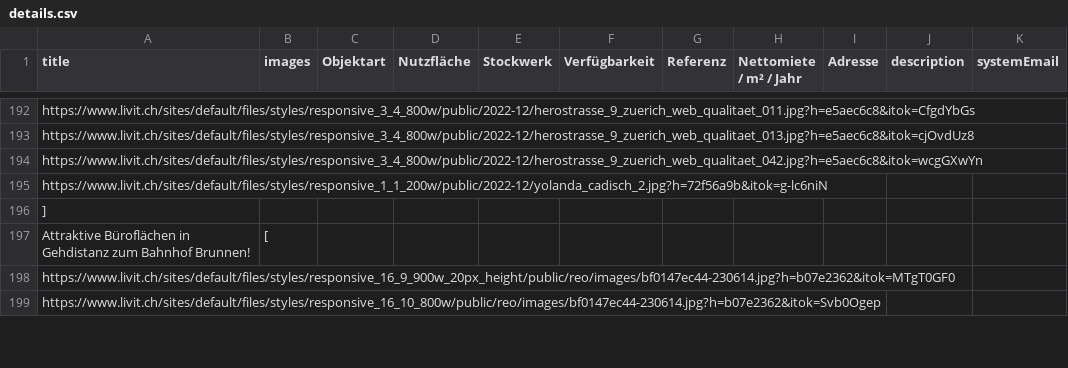
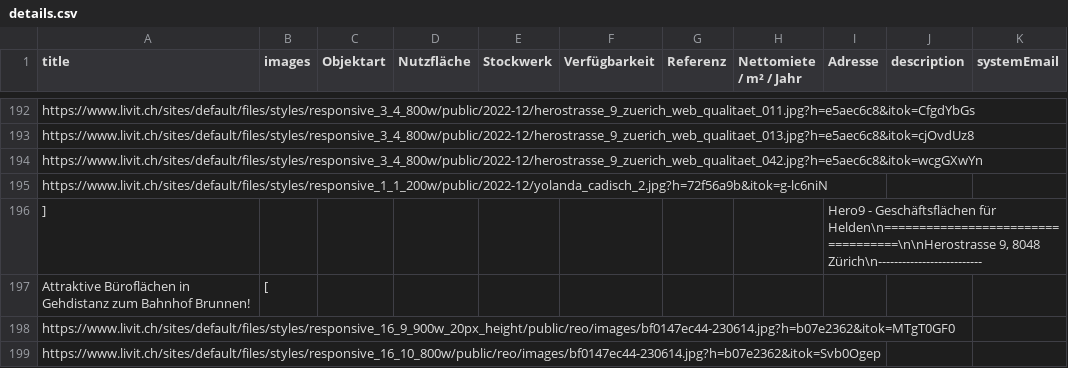
Before and after one commit to remoremote/livit-json, a CSV file: details.csv, drawn as a sheet; only a part is shown, gaps mark what is left out; the diff covers the shown part only.

Commit message:
description

```diff
--- a/details.csv
+++ b/details.csv
@@ -195,3 +195,3 @@ title,images,Objektart,Nutzfläche,Stockwerk,Verfügbarkeit,Referenz,Nettomiete
   "https://www.livit.ch/sites/default/files/styles/responsive_1_1_200w/public/2022-12/yolanda_cadisch_2.jpg?h=72f56a9b&itok=g-lc6niN"
-],,,,,,,,"",""
+],,,,,,,,"Hero9 - Geschäftsflächen für Helden\n===================================\n\nHerostrasse 9, 8048 Zürich\n--------------------------",""
 "Attraktive Büroflächen in Gehdistanz zum Bahnhof Brunnen!",[
```
Also changed, not shown: 30 edited cells elsewhere in this file, 5 other files.
